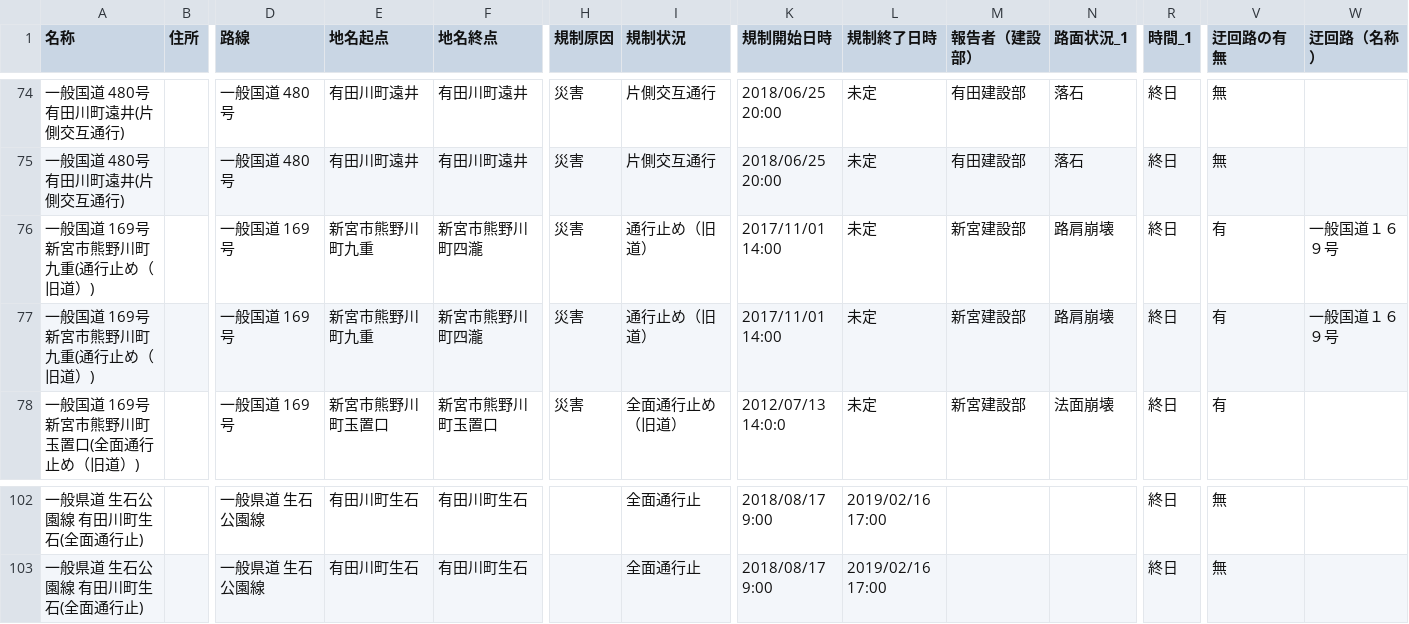
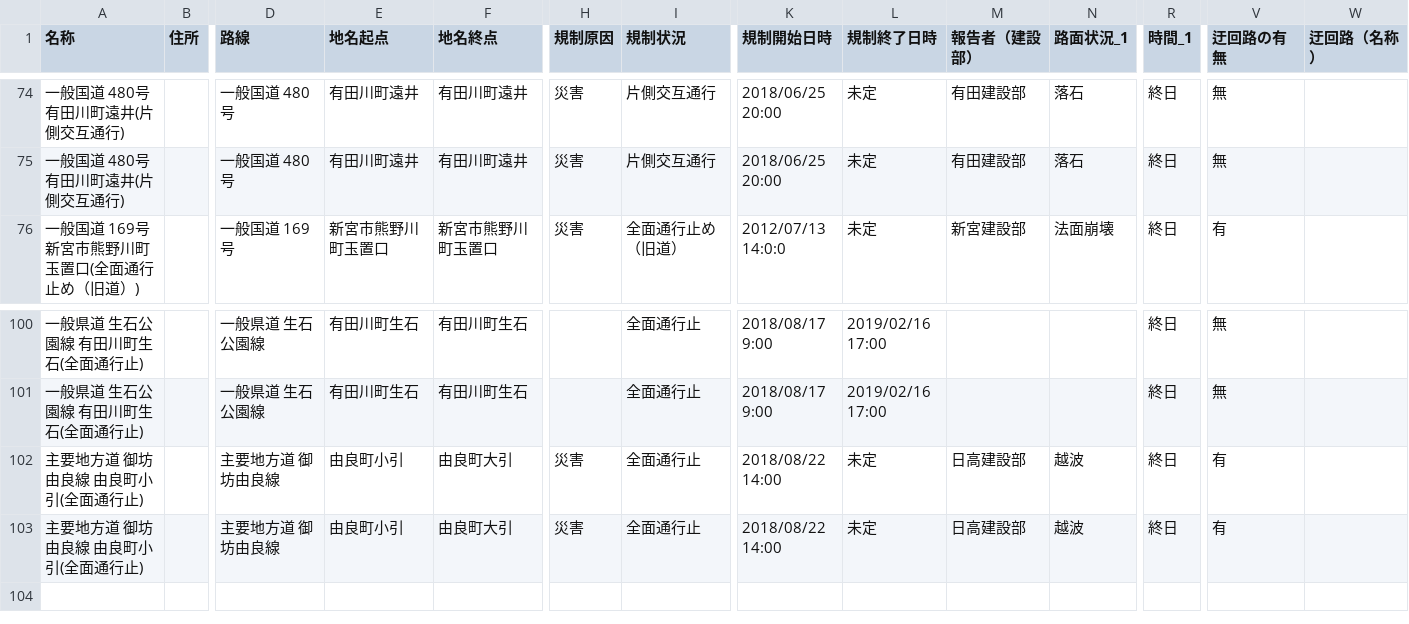
Before and after one commit to wakayama-pref-org/Road-regulation-information, a CSV file: CSV/Road-regulation-information.csv, drawn as a sheet; only a part is shown, gaps mark what is left out; removed rows and columns are numbered as before the commit, all else as after; rows hold the shown columns only; the diff names each change by its address in the sheet, - before the commit and + after, or states it on an @@ line.

```diff
--- a/CSV/Road-regulation-information.csv
+++ b/CSV/Road-regulation-information.csv
-row 76: 一般国道 169号 新宮市熊野川町九重(通行止め（旧道）) |  | 一般国道 169号 | 新宮市熊野川町九重 | 新宮市熊野川町四瀧 | 災害 | 通行止め（旧道） | 2017/11/01 14:00 | 未定 | 新宮建設部 | 路肩崩壊 | 終日 | 有 | 一般国道１６９号
-row 77: 一般国道 169号 新宮市熊野川町九重(通行止め（旧道）) |  | 一般国道 169号 | 新宮市熊野川町九重 | 新宮市熊野川町四瀧 | 災害 | 通行止め（旧道） | 2017/11/01 14:00 | 未定 | 新宮建設部 | 路肩崩壊 | 終日 | 有 | 一般国道１６９号
+row 102: 主要地方道 御坊由良線 由良町小引(全面通行止) |  | 主要地方道 御坊由良線 | 由良町小引 | 由良町大引 | 災害 | 全面通行止 | 2018/08/22 14:00 | 未定 | 日高建設部 | 越波 | 終日 | 有
+row 103: 主要地方道 御坊由良線 由良町小引(全面通行止) |  | 主要地方道 御坊由良線 | 由良町小引 | 由良町大引 | 災害 | 全面通行止 | 2018/08/22 14:00 | 未定 | 日高建設部 | 越波 | 終日 | 有
```
Also changed, not shown: 3 other files.
